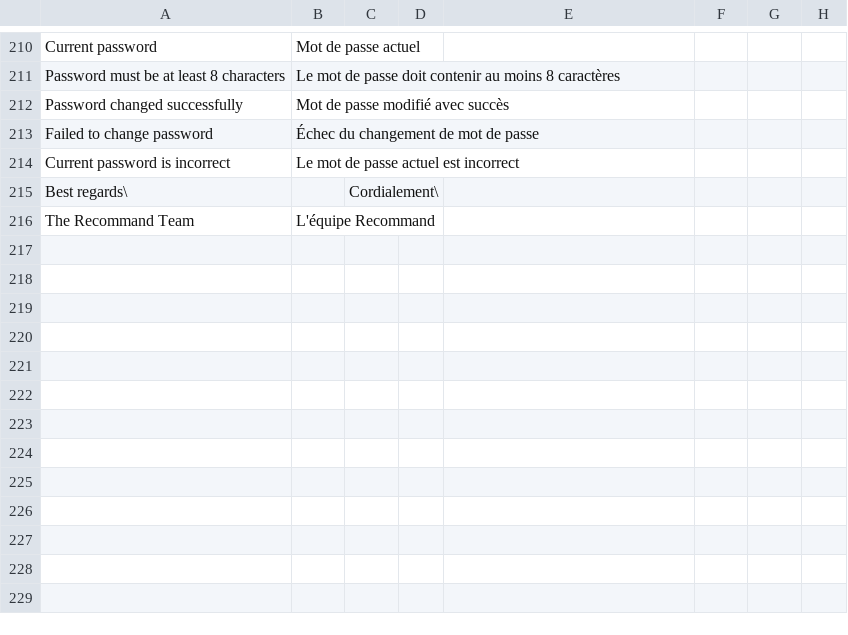
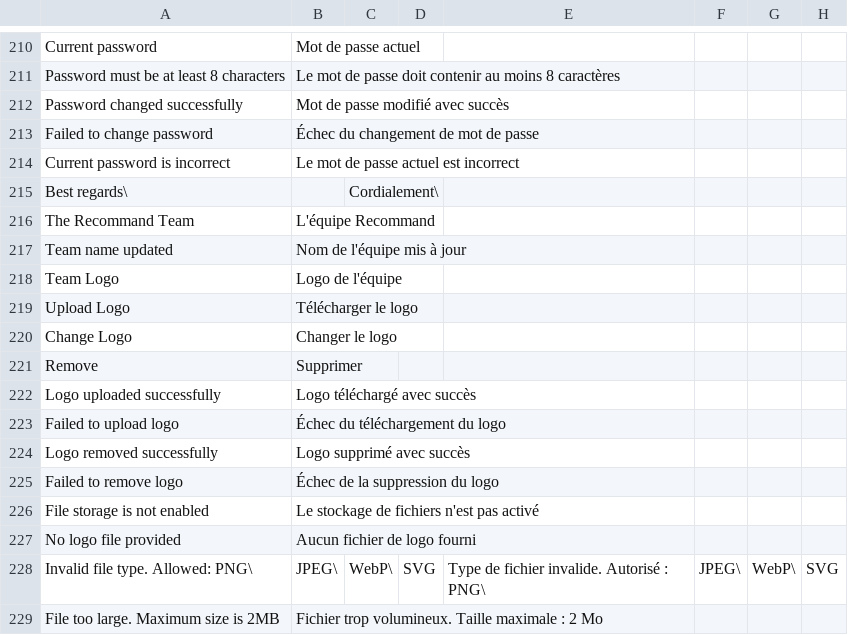
Before and after one commit to brbxai/recommand-core, a CSV file: translations/fr.csv, drawn as a sheet; only a part is shown, gaps mark what is left out; the diff names each change by its address in the sheet, - before the commit and + after, or states it on an @@ line.

Commit message:
Add team logo management features including upload and removal

```diff
--- a/translations/fr.csv
+++ b/translations/fr.csv
+row 217: Team name updated | Nom de l'équipe mis à jour
+row 218: Team Logo | Logo de l'équipe
+row 219: Upload Logo | Télécharger le logo
+row 220: Change Logo | Changer le logo
+row 221: Remove | Supprimer
+row 222: Logo uploaded successfully | Logo téléchargé avec succès
+row 223: Failed to upload logo | Échec du téléchargement du logo
+row 224: Logo removed successfully | Logo supprimé avec succès
+row 225: Failed to remove logo | Échec de la suppression du logo
+row 226: File storage is not enabled | Le stockage de fichiers n'est pas activé
+row 227: No logo file provided | Aucun fichier de logo fourni
+row 228: Invalid file type. Allowed: PNG\ | JPEG\ | WebP\ | SVG | Type de fichier invalide. Autorisé : PNG\ | JPEG\ | WebP\ | SVG
+row 229: File too large. Maximum size is 2MB | Fichier trop volumineux. Taille maximale : 2 Mo
```
Also changed, not shown: translations/nl.csv, 16 other files.
